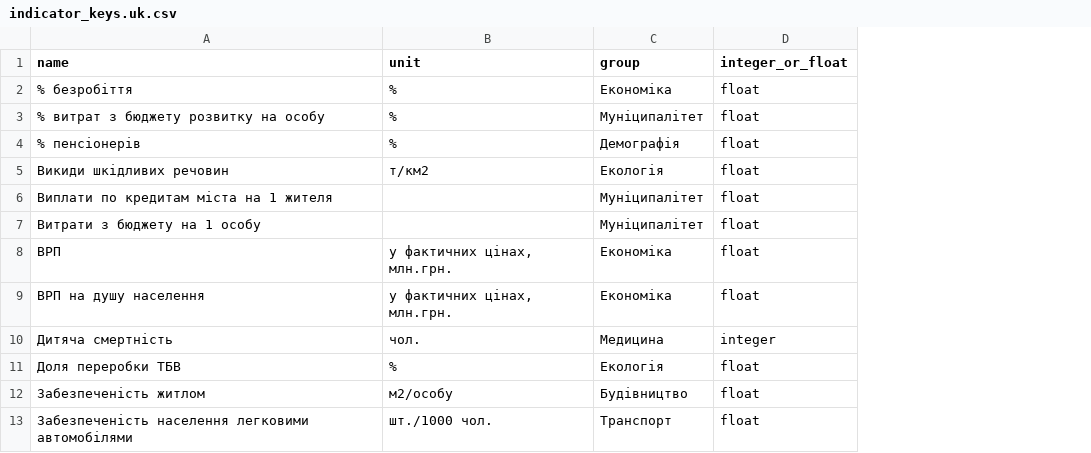
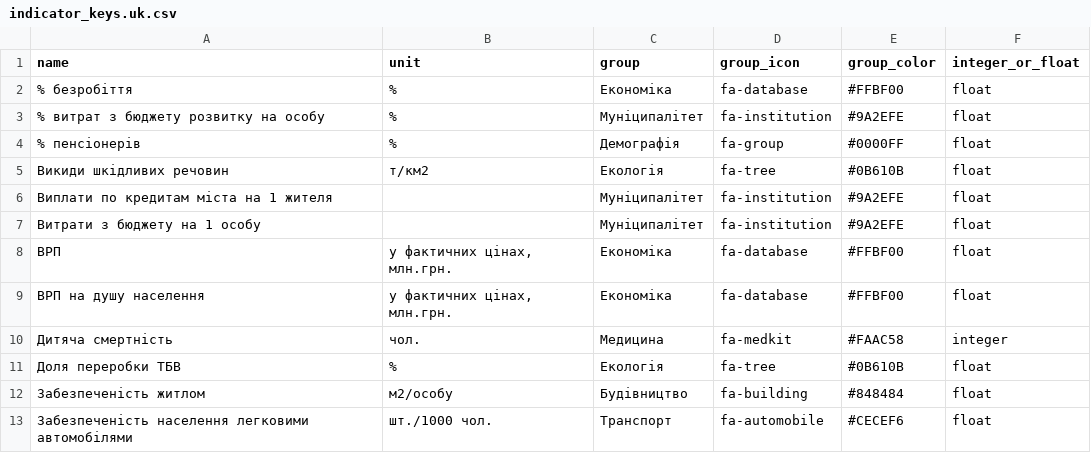
Before and after one commit to kavaleriy/budget, a CSV file: db/indicator_keys.uk.csv, drawn as a sheet; only a part is shown; the diff names each change by its address in the sheet, - before the commit and + after, or states it on an @@ line.

Commit message:
add group icons and colors for key indicators

```diff
--- a/db/indicator_keys.uk.csv
+++ b/db/indicator_keys.uk.csv
+column D (group_icon), rows 2-13: fa-database | fa-institution | fa-group | fa-tree | fa-institution | fa-institution | fa-database | fa-database | fa-medkit | fa-tree | fa-building | fa-automobile
+column E (group_color), rows 2-13: #FFBF00 | #9A2EFE | #0000FF | #0B610B | #9A2EFE | #9A2EFE | #FFBF00 | #FFBF00 | #FAAC58 | #0B610B | #848484 | #CECEF6
```
Also changed, not shown: 2 other files.
